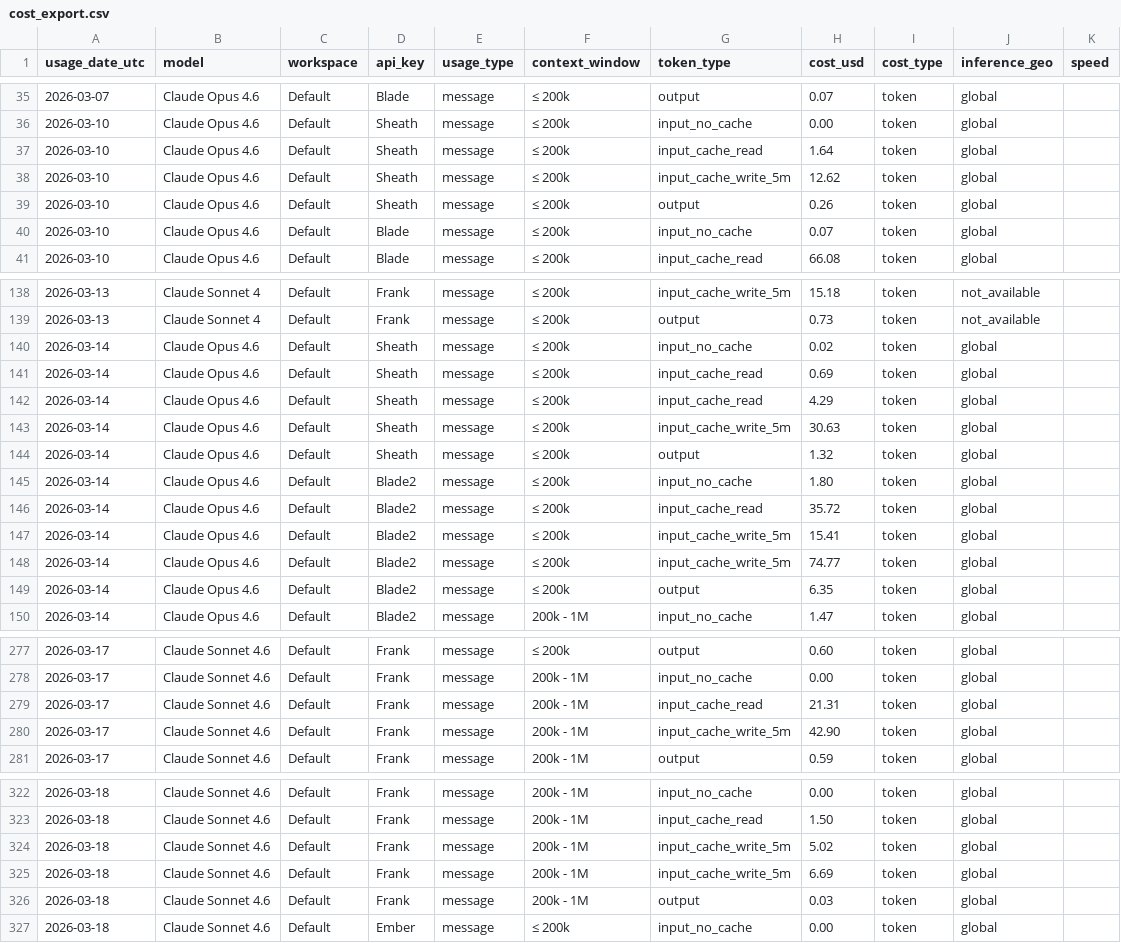
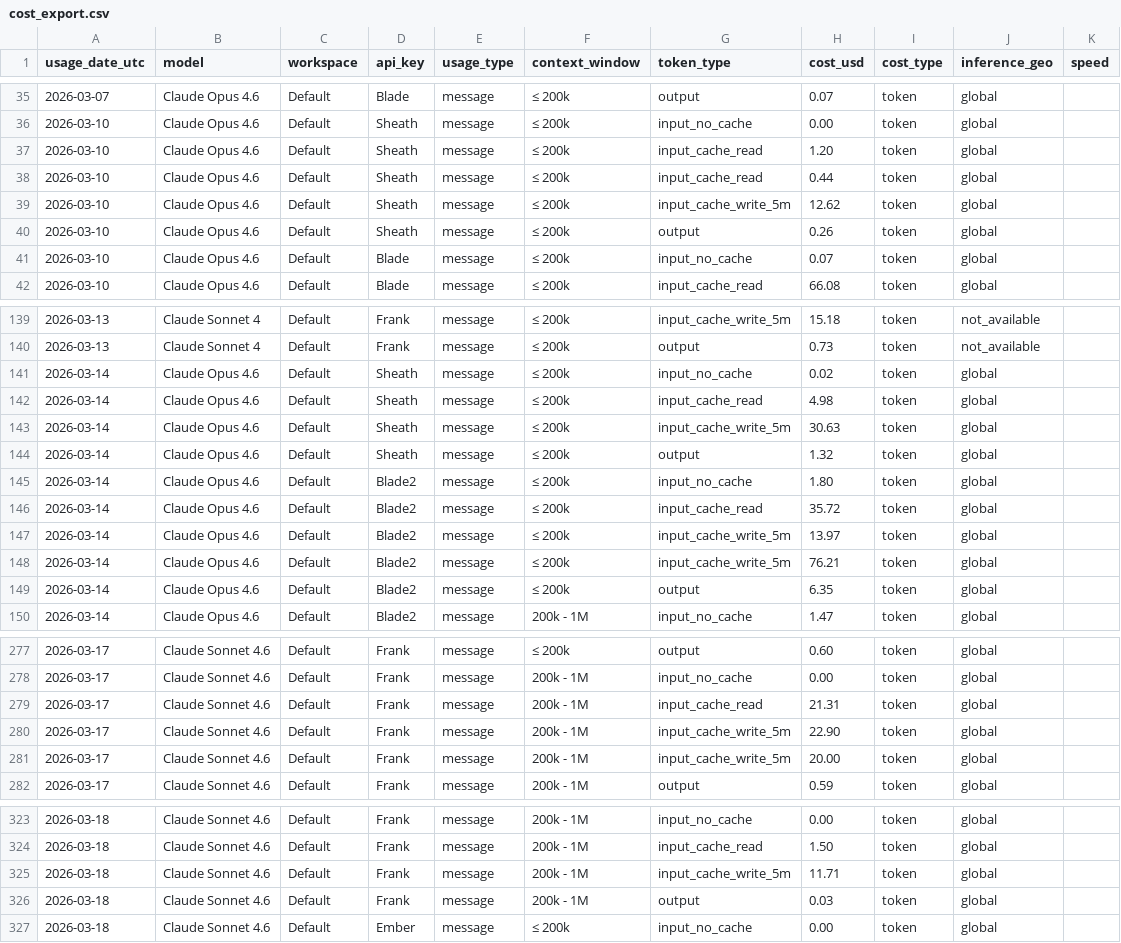
Before and after one commit to VikingSam/token-dashboard, a CSV file: cost_export.csv, drawn as a sheet; only a part is shown, gaps mark what is left out; the diff covers the shown part only.

Commit message:
Token dashboard update - Sun Mar 22 11:06:06 UTC 2026

```diff
--- a/cost_export.csv
+++ b/cost_export.csv
@@ -36,3 +36,4 @@ usage_date_utc,model,workspace,api_key,usage_type,context_window,token_type,cost
 2026-03-10,Claude Opus 4.6,Default,Sheath,message,≤ 200k,input_no_cache,0.00,token,global,
-2026-03-10,Claude Opus 4.6,Default,Sheath,message,≤ 200k,input_cache_read,1.64,token,global,
+2026-03-10,Claude Opus 4.6,Default,Sheath,message,≤ 200k,input_cache_read,1.20,token,global,
+2026-03-10,Claude Opus 4.6,Default,Sheath,message,≤ 200k,input_cache_read,0.44,token,global,
 2026-03-10,Claude Opus 4.6,Default,Sheath,message,≤ 200k,input_cache_write_5m,12.62,token,global,
@@ -140,4 +141,3 @@ usage_date_utc,model,workspace,api_key,usage_type,context_window,token_type,cost
 2026-03-14,Claude Opus 4.6,Default,Sheath,message,≤ 200k,input_no_cache,0.02,token,global,
-2026-03-14,Claude Opus 4.6,Default,Sheath,message,≤ 200k,input_cache_read,0.69,token,global,
-2026-03-14,Claude Opus 4.6,Default,Sheath,message,≤ 200k,input_cache_read,4.29,token,global,
+2026-03-14,Claude Opus 4.6,Default,Sheath,message,≤ 200k,input_cache_read,4.98,token,global,
 2026-03-14,Claude Opus 4.6,Default,Sheath,message,≤ 200k,input_cache_write_5m,30.63,token,global,
@@ -146,4 +146,4 @@ usage_date_utc,model,workspace,api_key,usage_type,context_window,token_type,cost
 2026-03-14,Claude Opus 4.6,Default,Blade2,message,≤ 200k,input_cache_read,35.72,token,global,
-2026-03-14,Claude Opus 4.6,Default,Blade2,message,≤ 200k,input_cache_write_5m,15.41,token,global,
-2026-03-14,Claude Opus 4.6,Default,Blade2,message,≤ 200k,input_cache_write_5m,74.77,token,global,
+2026-03-14,Claude Opus 4.6,Default,Blade2,message,≤ 200k,input_cache_write_5m,13.97,token,global,
+2026-03-14,Claude Opus 4.6,Default,Blade2,message,≤ 200k,input_cache_write_5m,76.21,token,global,
 2026-03-14,Claude Opus 4.6,Default,Blade2,message,≤ 200k,output,6.35,token,global,
@@ -279,3 +279,4 @@ usage_date_utc,model,workspace,api_key,usage_type,context_window,token_type,cost
 2026-03-17,Claude Sonnet 4.6,Default,Frank,message,200k - 1M,input_cache_read,21.31,token,global,
-2026-03-17,Claude Sonnet 4.6,Default,Frank,message,200k - 1M,input_cache_write_5m,42.90,token,global,
+2026-03-17,Claude Sonnet 4.6,Default,Frank,message,200k - 1M,input_cache_write_5m,22.90,token,global,
+2026-03-17,Claude Sonnet 4.6,Default,Frank,message,200k - 1M,input_cache_write_5m,20.00,token,global,
 2026-03-17,Claude Sonnet 4.6,Default,Frank,message,200k - 1M,output,0.59,token,global,
@@ -323,4 +324,3 @@ usage_date_utc,model,workspace,api_key,usage_type,context_window,token_type,cost
 2026-03-18,Claude Sonnet 4.6,Default,Frank,message,200k - 1M,input_cache_read,1.50,token,global,
-2026-03-18,Claude Sonnet 4.6,Default,Frank,message,200k - 1M,input_cache_write_5m,5.02,token,global,
-2026-03-18,Claude Sonnet 4.6,Default,Frank,message,200k - 1M,input_cache_write_5m,6.69,token,global,
+2026-03-18,Claude Sonnet 4.6,Default,Frank,message,200k - 1M,input_cache_write_5m,11.71,token,global,
 2026-03-18,Claude Sonnet 4.6,Default,Frank,message,200k - 1M,output,0.03,token,global,
```
Also changed, not shown: 1 added row and 32 edited cells elsewhere in this file, 1 other file.
